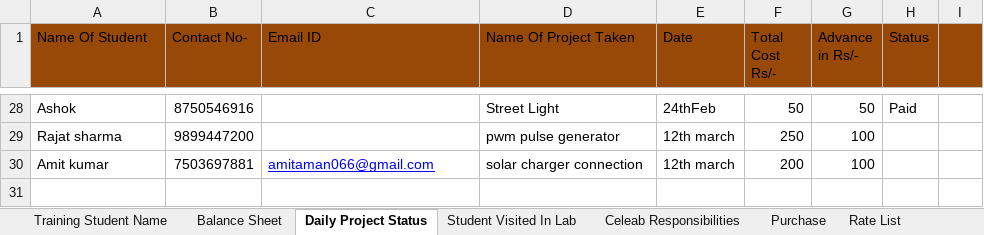
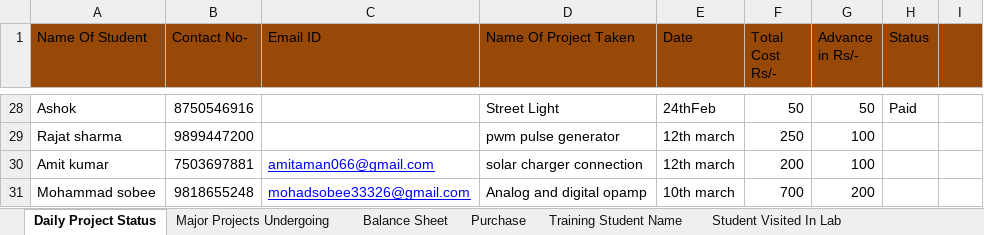
Before and after one commit to infocelab/embedded-projects, an Excel workbook: documents/training/daily_status.xlsx, sheet Daily Project Status, drawn as a sheet; only a part is shown, gaps mark what is left out; values as stored, in another font and other column widths than the file's, no borders; the diff names each change by its address in the sheet, - before the commit and + after, or states it on an @@ line.

```diff
--- a/documents/training/daily_status.xlsx (sheet Daily Project Status)
+++ b/documents/training/daily_status.xlsx (sheet Daily Project Status)
@@ sheet tab order changed: Daily Project Status | Major Projects Undergoing | Balance Sheet | Purchase | Training Student Name | Student Visited In Lab @@
+row 31: Mohammad sobee | 9818655248 | mohadsobee33326@gmail.com | Analog and digital opamp | 10th march | 700 | 200
```
Also changed, not shown: sheet Balance Sheet, sheet Major Projects Undergoing, sheet Student Visited In Lab, sheet Training Student Name, charts or pictures.
